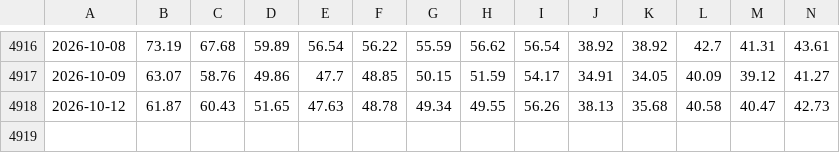
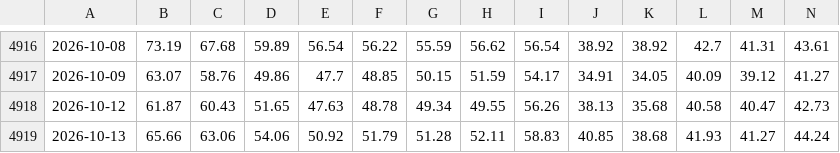
Before and after one commit to manumartinb/vix-term-structure, a CSV file: data/vix_percentiles_pares.csv, drawn as a sheet; only a part is shown, gaps mark what is left out; rows hold the shown columns only; the diff names each change by its address in the sheet, - before the commit and + after, or states it on an @@ line.

```diff
--- a/data/vix_percentiles_pares.csv
+++ b/data/vix_percentiles_pares.csv
+row 4919: 2026-10-13 | 65.66 | 63.06 | 54.06 | 50.92 | 51.79 | 51.28 | 52.11 | 58.83 | 40.85 | 38.68 | 41.93 | 41.27 | 44.24
```
Also changed, not shown: data/spx_close.csv, data/vix_futuros_M1_M8.csv, 5 other files.
